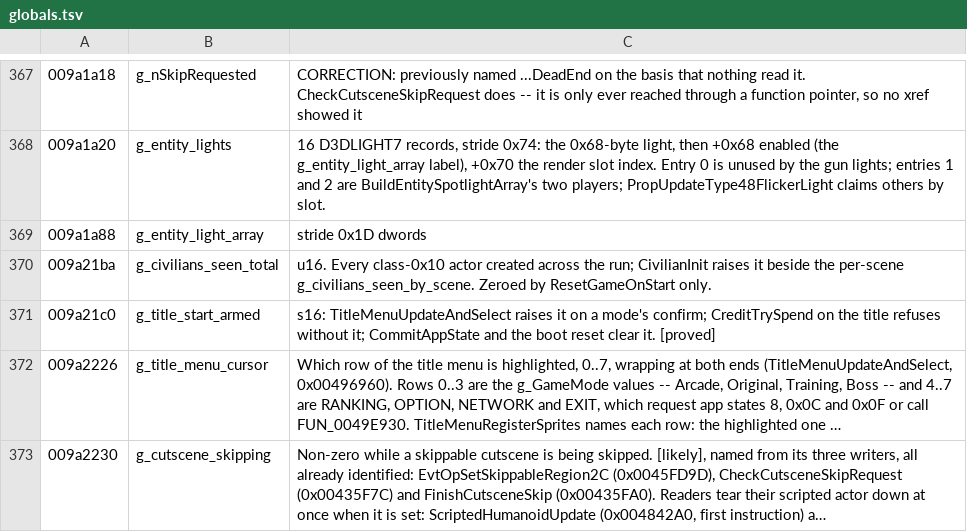
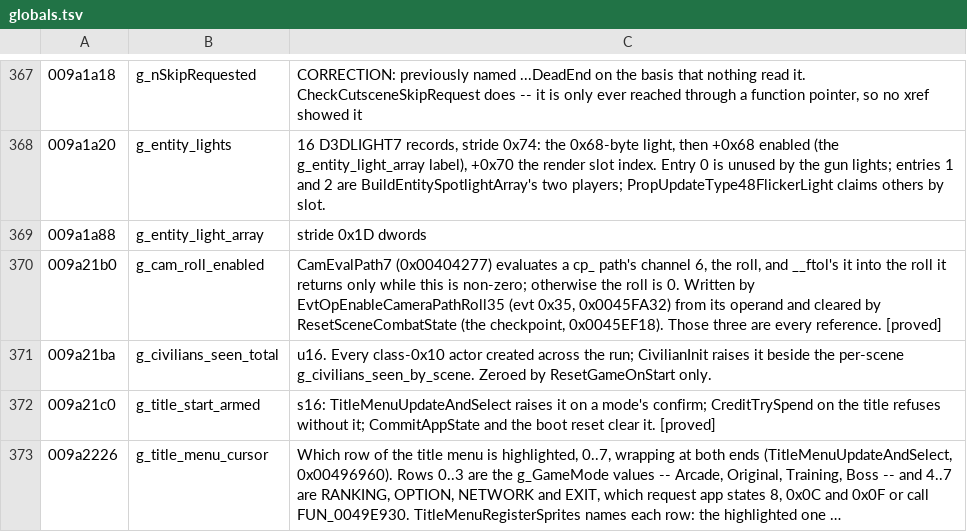
Before and after one commit to saul/hotd2-decomp, a TSV file: ghidra/annotations/globals.tsv, drawn as a sheet; only a part is shown, gaps mark what is left out; the shorter side is filled out with more unchanged rows; long unchanged cells end in …; the diff names each change by its address in the sheet, - before the commit and + after, or states it on an @@ line.

```diff
--- a/ghidra/annotations/globals.tsv
+++ b/ghidra/annotations/globals.tsv
+row 370: 009a21b0 | g_cam_roll_enabled | CamEvalPath7 (0x00404277) evaluates a cp_ path's channel 6, the roll, and __ftol's it into the roll it returns only while this is non-zero; otherwise the roll is 0. Written by EvtOpEnableCameraPathRoll35 (evt 0x35, 0x0045FA32) from its operand and cleared by ResetSceneCombatState (the checkpoint, 0x0045EF18). Those three are every reference. [proved]
```
Also changed, not shown: 18 other files.
